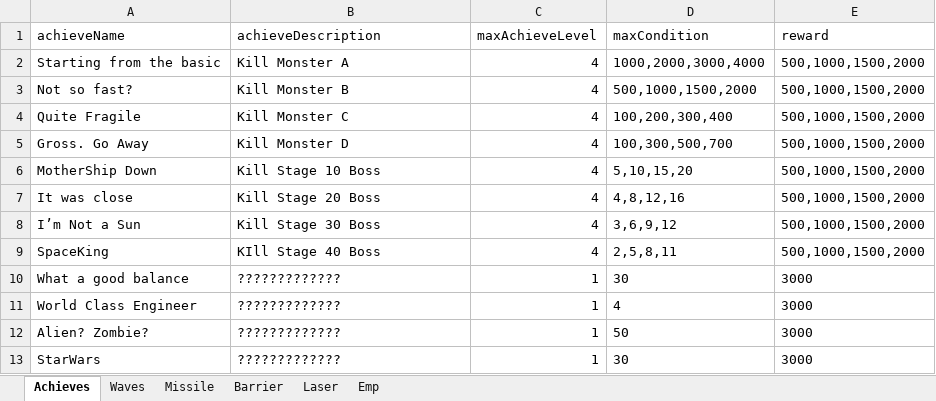
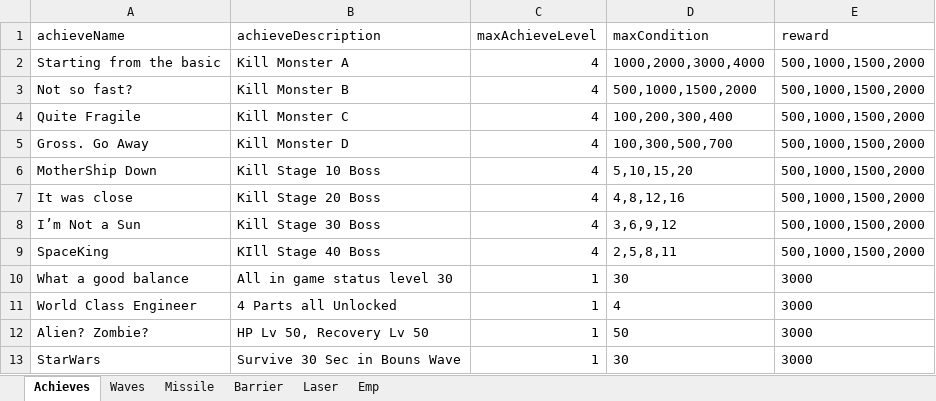
Before and after one commit to leejy811/cosmos, an Excel workbook: Assets/8. Execl/DataBase.xlsx, sheet Achieves, drawn as a sheet; values as stored, in another font and other column widths than the file's, no borders; the diff names each change by its address in the sheet, - before the commit and + after, or states it on an @@ line.

Commit message:
Hidden Mission Description Update

```diff
--- a/Assets/8. Execl/DataBase.xlsx (sheet Achieves)
+++ b/Assets/8. Execl/DataBase.xlsx (sheet Achieves)
-B10 (achieveDescription): ?????????????
+B10 (achieveDescription): All in game status level 30
-B11 (achieveDescription): ?????????????
+B11 (achieveDescription): 4 Parts all Unlocked
-B12 (achieveDescription): ?????????????
+B12 (achieveDescription): HP Lv 50, Recovery Lv 50
-B13 (achieveDescription): ?????????????
+B13 (achieveDescription): Survive 30 Sec in Bouns Wave
```
Also changed, not shown: 1 other file.
